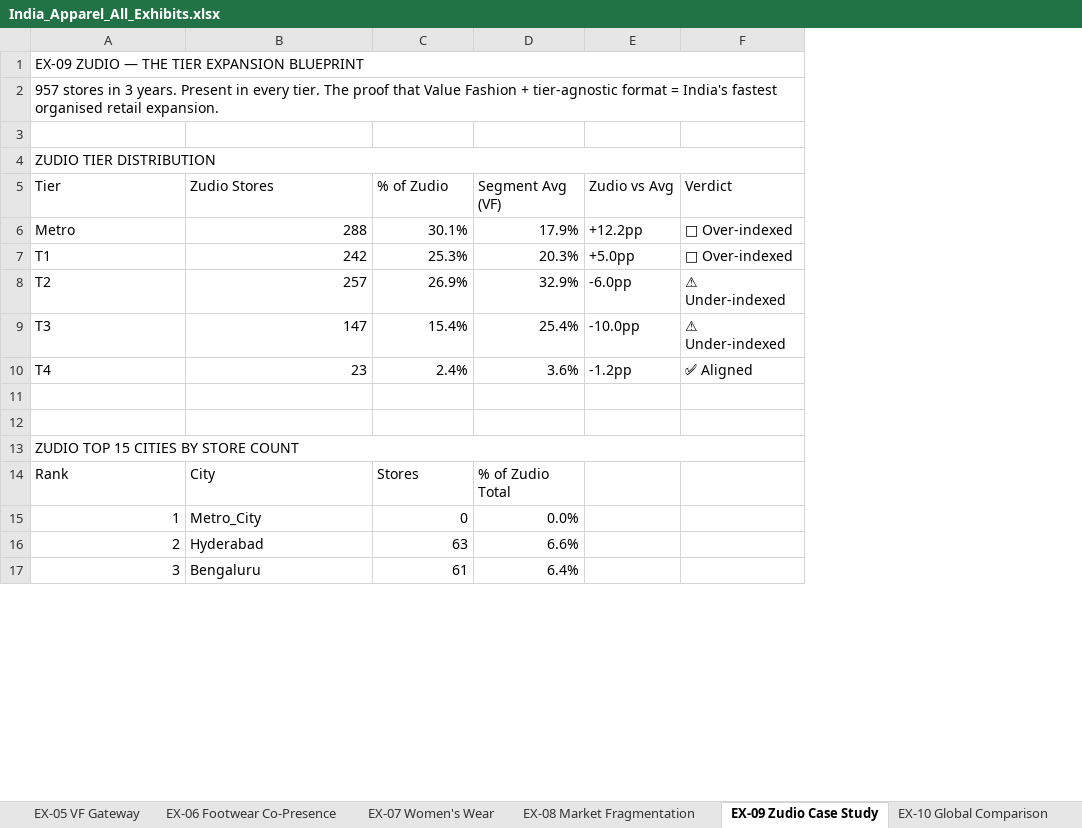
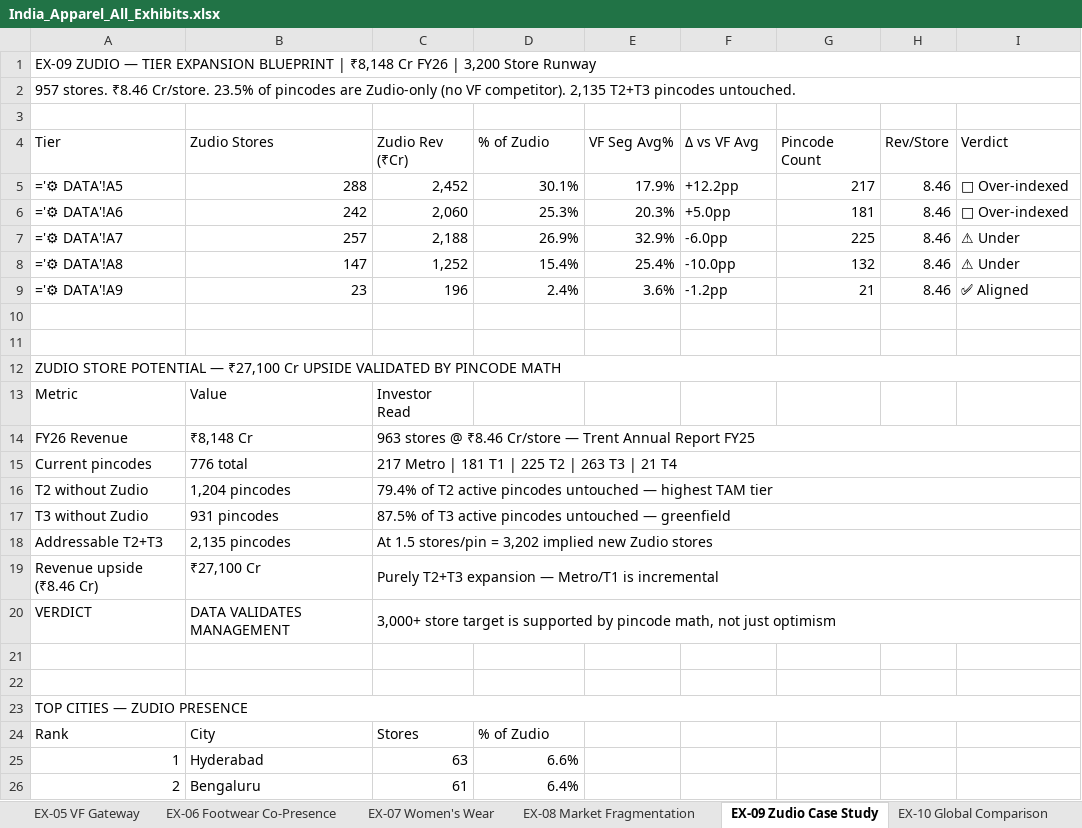
Before and after one commit to priyanshusengar19-byte/Brands, an Excel workbook: India_Apparel_All_Exhibits.xlsx, sheet EX-09 Zudio Case Study, drawn as a sheet; only a part is shown; values as stored, in another font and other column widths than the file's, no cell formats; formulas without a stored value are shown as written; removed rows and columns are numbered as before the commit, all else as after; the diff covers the shown part only; the diff names each change by its address in the sheet, - before the commit and + after, or states it on an @@ line.

```diff
--- a/India_Apparel_All_Exhibits.xlsx (sheet EX-09 Zudio Case Study)
+++ b/India_Apparel_All_Exhibits.xlsx (sheet EX-09 Zudio Case Study)
+column E (VF Seg Avg%), rows 5-9: 17.9% | 20.3% | 32.9% | 25.4% | 3.6%
+column G (Pincode Count), rows 5-9: 217 | 181 | 225 | 132 | 21
+column H (Rev/Store), rows 5-9: all 8.46
@@ column A (Tier) renumbered between rows 1 and 38 @@
-C4: % of Zudio
+C4: Zudio Rev (₹Cr)
-D4: Segment Avg (VF)
+D4: % of Zudio
-F4: Zudio vs Avg
+F4: Δ vs VF Avg
-C5 (Zudio Rev (₹Cr)): 30.1%
+C5 (Zudio Rev (₹Cr)): 2,452
-D5 (% of Zudio): 17.9%
+D5 (% of Zudio): 30.1%
-C6 (Zudio Rev (₹Cr)): 25.3%
+C6 (Zudio Rev (₹Cr)): 2,060
-D6 (% of Zudio): 20.3%
+D6 (% of Zudio): 25.3%
-C7 (Zudio Rev (₹Cr)): 26.9%
+C7 (Zudio Rev (₹Cr)): 2,188
-D7 (% of Zudio): 32.9%
+D7 (% of Zudio): 26.9%
-I7:I8 (Verdict): ⚠ Under-indexed
+I7:I8 (Verdict): ⚠ Under
-C8 (Zudio Rev (₹Cr)): 15.4%
+C8 (Zudio Rev (₹Cr)): 1,252
-D8 (% of Zudio): 25.4%
+D8 (% of Zudio): 15.4%
-C9 (Zudio Rev (₹Cr)): 2.4%
+C9 (Zudio Rev (₹Cr)): 196
-D9 (% of Zudio): 3.6%
+D9 (% of Zudio): 2.4%
+row 13: Metric | Value | Investor Read
+row 14: FY26 Revenue | ₹8,148 Cr | 963 stores @ ₹8.46 Cr/store — Trent Annual Report FY25
+row 15: Current pincodes | 776 total | 217 Metro | 181 T1 | 225 T2 | 263 T3 | 21 T4
+row 16: T2 without Zudio | 1,204 pincodes | 79.4% of T2 active pincodes untouched — highest TAM tier
+row 17: T3 without Zudio | 931 pincodes | 87.5% of T3 active pincodes untouched — greenfield
+row 18: Addressable T2+T3 | 2,135 pincodes | At 1.5 stores/pin = 3,202 implied new Zudio stores
+row 19: Revenue upside (₹8.46 Cr) | ₹27,100 Cr | Purely T2+T3 expansion — Metro/T1 is incremental
+row 20: VERDICT | DATA VALIDATES MANAGEMENT | 3,000+ store target is supported by pincode math, not just optimism
+row 21: (empty)
+row 22: (empty)
@@ row 4 moved to row 23: TOP CITIES — ZUDIO PRESENCE @@
-D24 (% of Zudio): % of Zudio Total
+D24 (% of Zudio): % of Zudio
-row 15: 1 | Metro_City | 0 | 0.0%
```
Also changed, not shown: 8 removed rows and 4 edited cells elsewhere in this sheet, sheet EX-08 Market Fragmentation, sheet EX-02 Segment Mix, sheet EX-11 Brand×Tier Heatmap, sheet EX-05 VF Gateway, sheet EX-07 Women's Wear, sheet EX-03 Pincode Universe, 7 more sheets, other sheet tabs, cell formats, India_Apparel_Exhibits_Part2.xlsx, India_Apparel_Tier_Analysis.xlsx.
